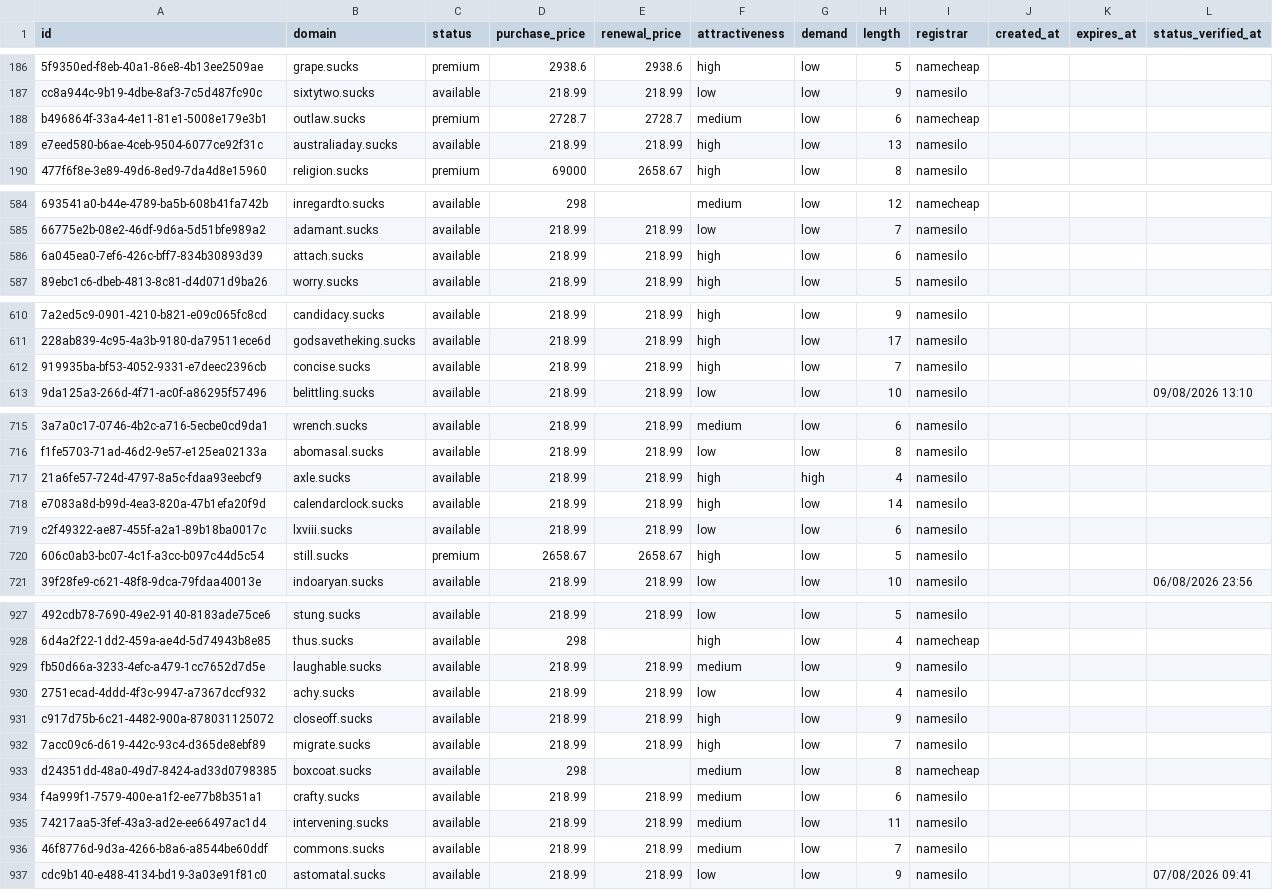
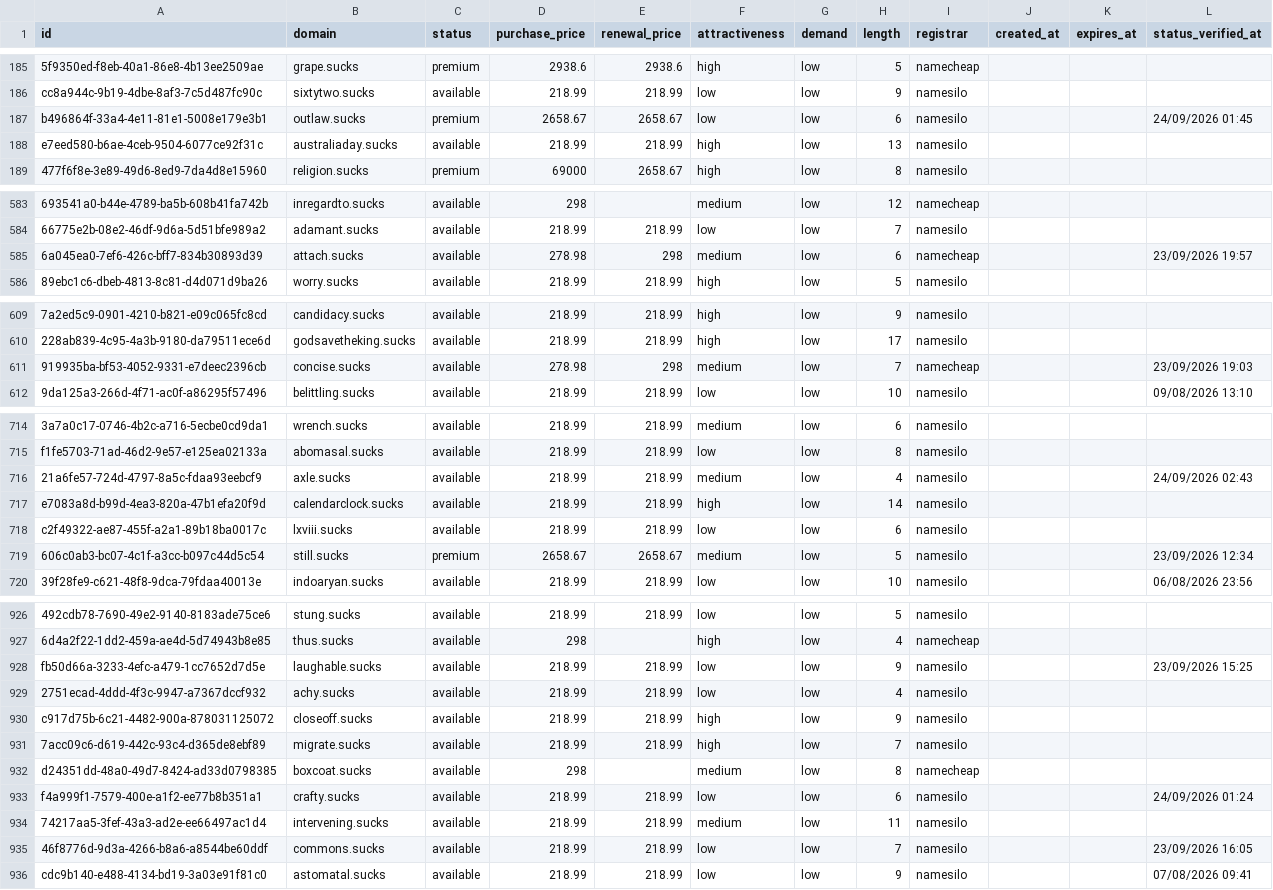
Before and after one commit to UniqueDomains/sucks-oneword-domains, a CSV file: sucks.csv, drawn as a sheet; only a part is shown, gaps mark what is left out; addresses are those after the commit; the diff covers the shown part only; the diff names each change by its address in the sheet, - before the commit and + after, or states it on an @@ line.

```diff
--- a/sucks.csv
+++ b/sucks.csv
-D187 (purchase_price): 2728.7
+D187 (purchase_price): 2658.67
-E187 (renewal_price): 2728.7
+E187 (renewal_price): 2658.67
-F187 (attractiveness): medium
+F187 (attractiveness): low
-I187 (registrar): namecheap
+I187 (registrar): namesilo
-L187 (status_verified_at): (empty)
+L187 (status_verified_at): 24/09/2026 01:45
-D585 (purchase_price): 218.99
+D585 (purchase_price): 278.98
-E585 (renewal_price): 218.99
+E585 (renewal_price): 298
-F585 (attractiveness): high
+F585 (attractiveness): medium
-I585 (registrar): namesilo
+I585 (registrar): namecheap
-L585 (status_verified_at): (empty)
+L585 (status_verified_at): 23/09/2026 19:57
-D611 (purchase_price): 218.99
+D611 (purchase_price): 278.98
-E611 (renewal_price): 218.99
+E611 (renewal_price): 298
-F611 (attractiveness): high
+F611 (attractiveness): medium
-I611 (registrar): namesilo
+I611 (registrar): namecheap
-L611 (status_verified_at): (empty)
+L611 (status_verified_at): 23/09/2026 19:03
-F716 (attractiveness): high
+F716 (attractiveness): medium
-G716 (demand): high
+G716 (demand): low
-L716 (status_verified_at): (empty)
+L716 (status_verified_at): 24/09/2026 02:43
-F719 (attractiveness): high
+F719 (attractiveness): medium
-L719 (status_verified_at): (empty)
+L719 (status_verified_at): 23/09/2026 12:34
-F928 (attractiveness): medium
+F928 (attractiveness): low
-L928 (status_verified_at): (empty)
+L928 (status_verified_at): 23/09/2026 15:25
-F933 (attractiveness): medium
+F933 (attractiveness): low
-L933 (status_verified_at): (empty)
+L933 (status_verified_at): 24/09/2026 01:24
-F935 (attractiveness): medium
+F935 (attractiveness): low
-L935 (status_verified_at): (empty)
+L935 (status_verified_at): 23/09/2026 16:05
```
Also changed, not shown: 1 added row, 1 removed row and 69 edited cells elsewhere in this file, 4 other files.
